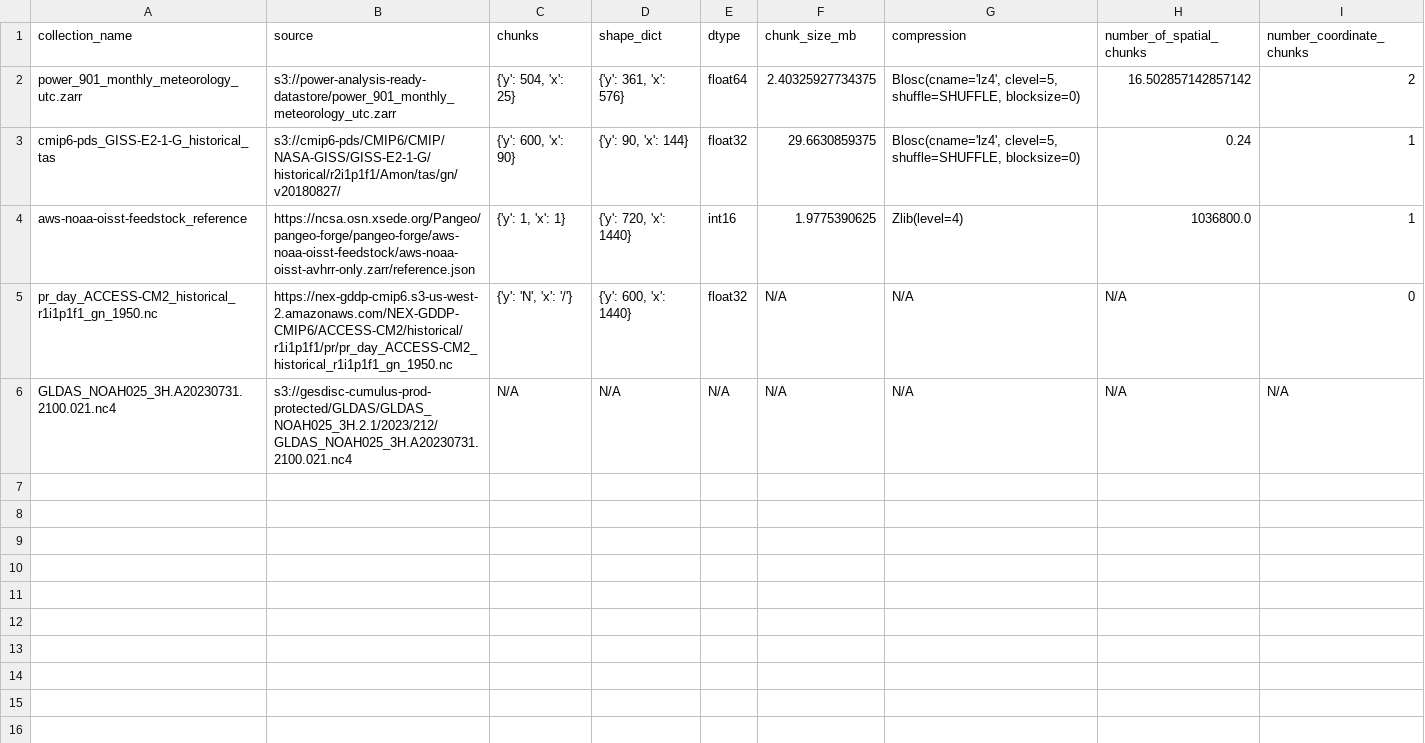
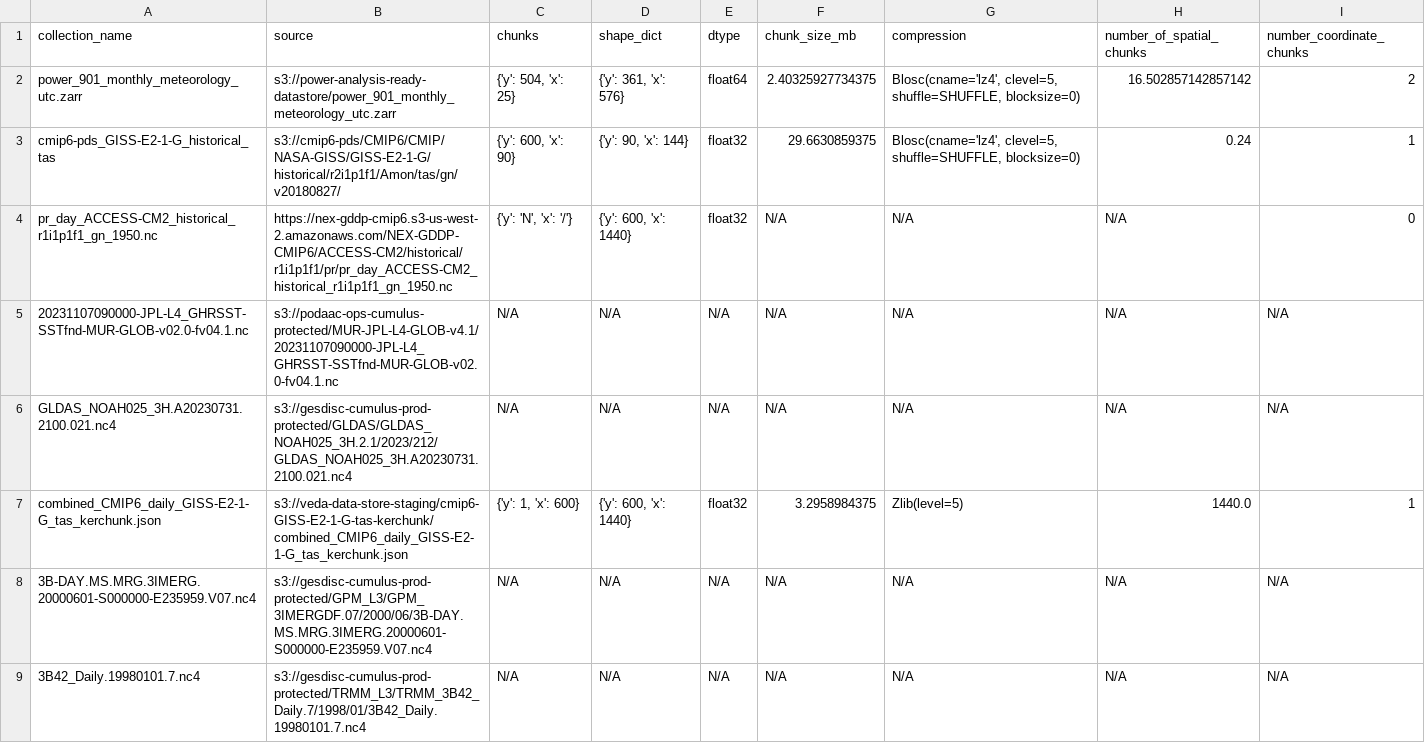
Before and after one commit to developmentseed/tile-benchmarking, a CSV file: 03-e2e/zarr_info.csv, drawn as a sheet; removed rows and columns are numbered as before the commit, all else as after; the diff names each change by its address in the sheet, - before the commit and + after, or states it on an @@ line.

```diff
--- a/03-e2e/zarr_info.csv
+++ b/03-e2e/zarr_info.csv
-row 4: aws-noaa-oisst-feedstock_reference | https://ncsa.osn.xsede.org/Pangeo/pangeo-forge/pangeo-forge/aws-noaa-oisst-feedstock/aws-noaa-oisst-avhrr-only.zarr/reference.json | {'y': 1, 'x': 1} | {'y': 720, 'x': 1440} | int16 | 1.9775390625 | Zlib(level=4) | 1036800.0 | 1
+row 5: 20231107090000-JPL-L4_GHRSST-SSTfnd-MUR-GLOB-v02.0-fv04.1.nc | s3://podaac-ops-cumulus-protected/MUR-JPL-L4-GLOB-v4.1/20231107090000-JPL-L4_GHRSST-SSTfnd-MUR-GLOB-v02.0-fv04.1.nc | N/A | N/A | N/A | N/A | N/A | N/A | N/A
+row 7: combined_CMIP6_daily_GISS-E2-1-G_tas_kerchunk.json | s3://veda-data-store-staging/cmip6-GISS-E2-1-G-tas-kerchunk/combined_CMIP6_daily_GISS-E2-1-G_tas_kerchunk.json | {'y': 1, 'x': 600} | {'y': 600, 'x': 1440} | float32 | 3.2958984375 | Zlib(level=5) | 1440.0 | 1
+row 8: 3B-DAY.MS.MRG.3IMERG.20000601-S000000-E235959.V07.nc4 | s3://gesdisc-cumulus-prod-protected/GPM_L3/GPM_3IMERGDF.07/2000/06/3B-DAY.MS.MRG.3IMERG.20000601-S000000-E235959.V07.nc4 | N/A | N/A | N/A | N/A | N/A | N/A | N/A
+row 9: 3B42_Daily.19980101.7.nc4 | s3://gesdisc-cumulus-prod-protected/TRMM_L3/TRMM_3B42_Daily.7/1998/01/3B42_Daily.19980101.7.nc4 | N/A | N/A | N/A | N/A | N/A | N/A | N/A
```
Also changed, not shown: 5 other files.
